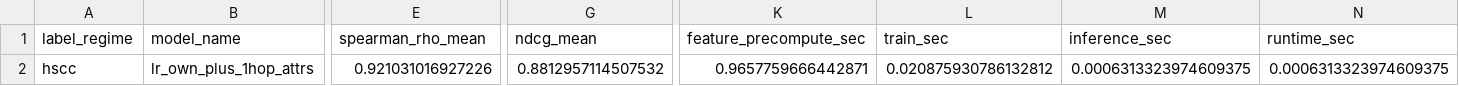
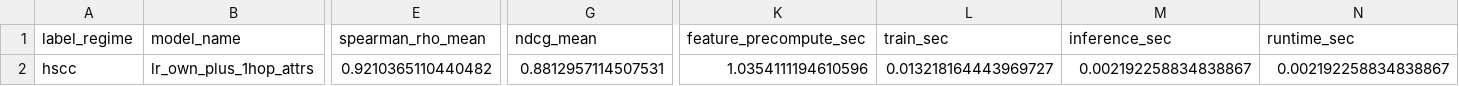
Before and after one commit to qvinhx89/SNA_Group9_CBoW, a CSV file: outputs/mapr2026_v3_results/graph_augmented_flat_metrics_hscc.csv, drawn as a sheet; only a part is shown, gaps mark what is left out; the diff names each change by its address in the sheet, - before the commit and + after, or states it on an @@ line.

Commit message:
Complete HSCC Gamma Sensitivity & Graph-augmented Baselines (Section 9)

```diff
--- a/outputs/mapr2026_v3_results/graph_augmented_flat_metrics_hscc.csv
+++ b/outputs/mapr2026_v3_results/graph_augmented_flat_metrics_hscc.csv
-E2 (spearman_rho_mean): 0.921031016927226
+E2 (spearman_rho_mean): 0.9210365110440482
-G2 (ndcg_mean): 0.8812957114507532
+G2 (ndcg_mean): 0.8812957114507531
-K2 (feature_precompute_sec): 0.9657759666442871
+K2 (feature_precompute_sec): 1.0354111194610596
-L2 (train_sec): 0.020875930786132812
+L2 (train_sec): 0.013218164443969727
-M2 (inference_sec): 0.0006313323974609375
+M2 (inference_sec): 0.002192258834838867
-N2 (runtime_sec): 0.0006313323974609375
+N2 (runtime_sec): 0.002192258834838867
```
Also changed, not shown: 10 other files.
